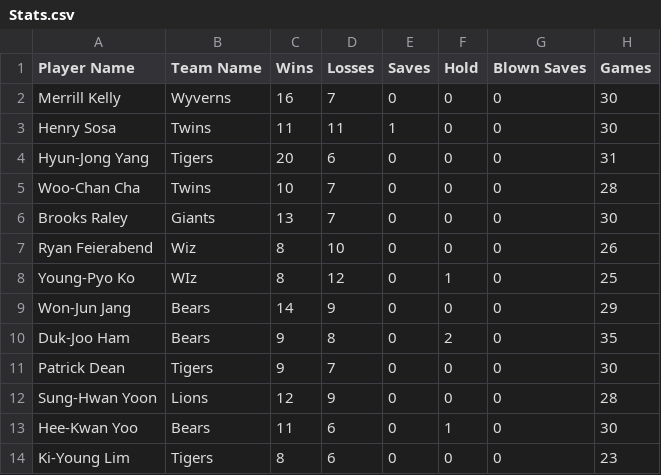
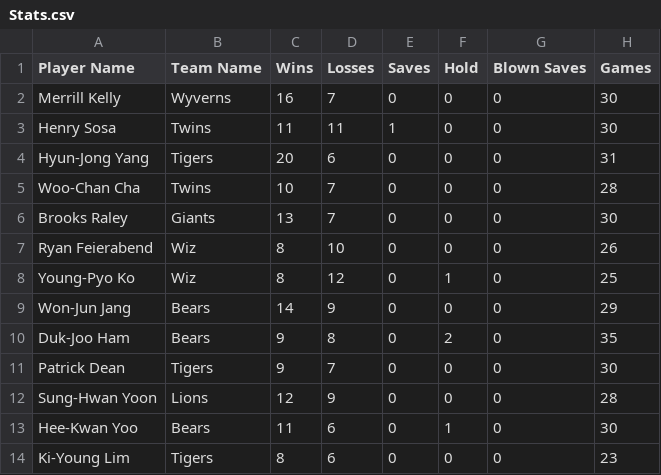
Before and after one commit to yoonjaejasonlee/3715_Salary_Prediction, a CSV file: Stats.csv, drawn as a sheet; only a part is shown; the diff names each change by its address in the sheet, - before the commit and + after, or states it on an @@ line.

Commit message:
solved error

```diff
--- a/Stats.csv
+++ b/Stats.csv
-B8 (Team Name): WIz
+B8 (Team Name): Wiz
```
